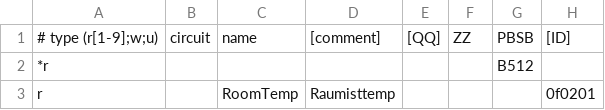
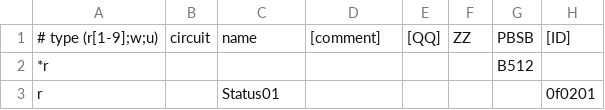
Before and after one commit to ttec/ebusd-configuration, a CSV file: ebusd-2.1.x/de/vaillant/76.vwz.csv, drawn as a sheet; only a part is shown; the diff names each change by its address in the sheet, - before the commit and + after, or states it on an @@ line.

Commit message:
Some config changes

```diff
--- a/ebusd-2.1.x/de/vaillant/76.vwz.csv
+++ b/ebusd-2.1.x/de/vaillant/76.vwz.csv
-C3: RoomTemp
+C3: Status01
-D3: Raumisttemp
+D3: (empty)
```
